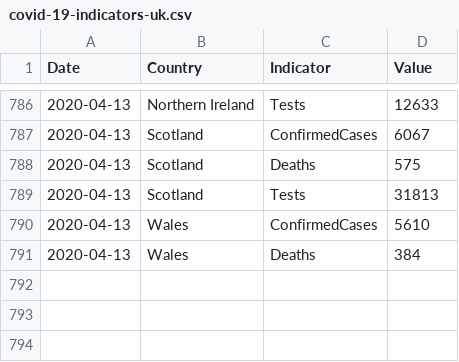
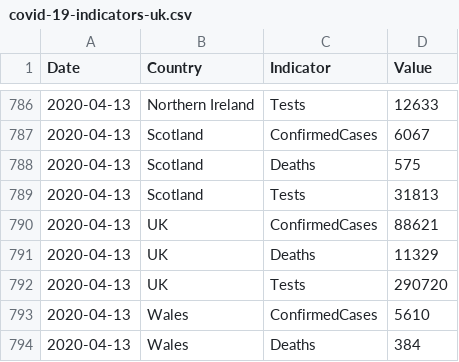
Before and after one commit to tomwhite/covid-19-uk-data, a CSV file: data/covid-19-indicators-uk.csv, drawn as a sheet; only a part is shown, gaps mark what is left out; the diff names each change by its address in the sheet, - before the commit and + after, or states it on an @@ line.

```diff
--- a/data/covid-19-indicators-uk.csv
+++ b/data/covid-19-indicators-uk.csv
+row 790: 2020-04-13 | UK | ConfirmedCases | 88621
+row 791: 2020-04-13 | UK | Deaths | 11329
+row 792: 2020-04-13 | UK | Tests | 290720
```
Also changed, not shown: data/covid-19-totals-uk.csv, 2 other files.
